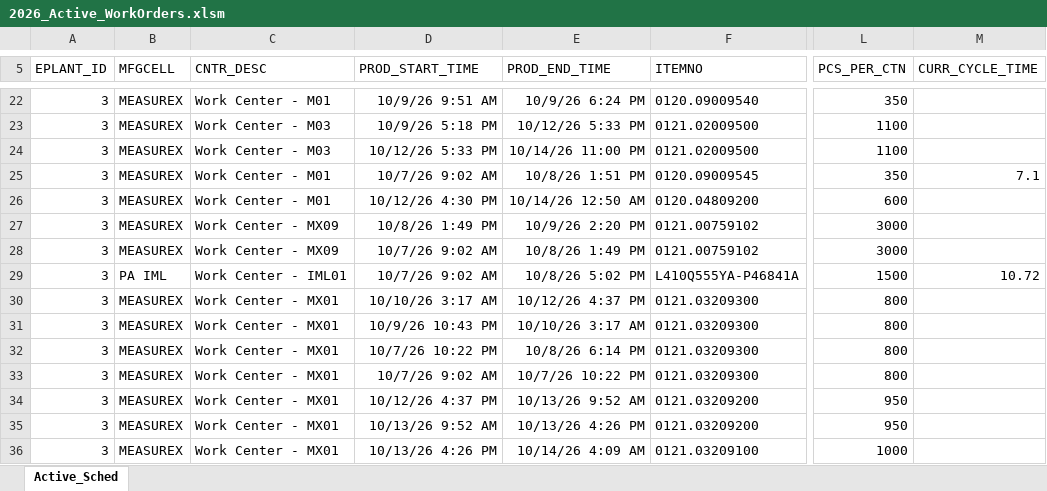
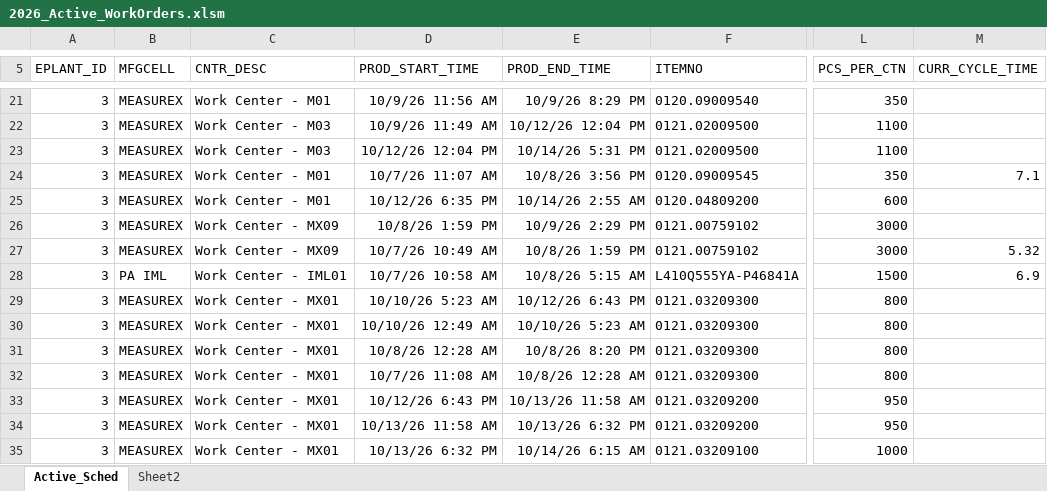
Before and after one commit to HenryChinask1/Active_Production, an Excel workbook: 2026_Active_WorkOrders.xlsm, sheet Active_Sched, drawn as a sheet; only a part is shown, gaps mark what is left out; values as stored, in another font and other column widths than the file's, no borders; table styles not drawn; addresses are those after the commit; the diff covers the shown part only; the diff names each change by its address in the sheet, - before the commit and + after, or states it on an @@ line.

Commit message:
checking to see if its updating each time

```diff
--- a/2026_Active_WorkOrders.xlsm (sheet Active_Sched)
+++ b/2026_Active_WorkOrders.xlsm (sheet Active_Sched)
+sheet tab: Sheet2
-D21 (PROD_START_TIME): 10/9/26 9:51 AM
+D21 (PROD_START_TIME): 10/9/26 11:56 AM
-E21 (PROD_END_TIME): 10/9/26 6:24 PM
+E21 (PROD_END_TIME): 10/9/26 8:29 PM
-D22 (PROD_START_TIME): 10/9/26 5:18 PM
+D22 (PROD_START_TIME): 10/9/26 11:49 AM
-E22 (PROD_END_TIME): 10/12/26 5:33 PM
+E22 (PROD_END_TIME): 10/12/26 12:04 PM
-D23 (PROD_START_TIME): 10/12/26 5:33 PM
+D23 (PROD_START_TIME): 10/12/26 12:04 PM
-E23 (PROD_END_TIME): 10/14/26 11:00 PM
+E23 (PROD_END_TIME): 10/14/26 5:31 PM
-D24 (PROD_START_TIME): 10/7/26 9:02 AM
+D24 (PROD_START_TIME): 10/7/26 11:07 AM
-E24 (PROD_END_TIME): 10/8/26 1:51 PM
+E24 (PROD_END_TIME): 10/8/26 3:56 PM
-D25 (PROD_START_TIME): 10/12/26 4:30 PM
+D25 (PROD_START_TIME): 10/12/26 6:35 PM
-E25 (PROD_END_TIME): 10/14/26 12:50 AM
+E25 (PROD_END_TIME): 10/14/26 2:55 AM
-D26 (PROD_START_TIME): 10/8/26 1:49 PM
+D26 (PROD_START_TIME): 10/8/26 1:59 PM
-E26 (PROD_END_TIME): 10/9/26 2:20 PM
+E26 (PROD_END_TIME): 10/9/26 2:29 PM
-D27 (PROD_START_TIME): 10/7/26 9:02 AM
+D27 (PROD_START_TIME): 10/7/26 10:49 AM
-E27 (PROD_END_TIME): 10/8/26 1:49 PM
+E27 (PROD_END_TIME): 10/8/26 1:59 PM
-M27 (CURR_CYCLE_TIME): (empty)
+M27 (CURR_CYCLE_TIME): 5.32
-D28 (PROD_START_TIME): 10/7/26 9:02 AM
+D28 (PROD_START_TIME): 10/7/26 10:58 AM
-E28 (PROD_END_TIME): 10/8/26 5:02 PM
+E28 (PROD_END_TIME): 10/8/26 5:15 AM
-M28 (CURR_CYCLE_TIME): 10.72
+M28 (CURR_CYCLE_TIME): 6.9
-D29 (PROD_START_TIME): 10/10/26 3:17 AM
+D29 (PROD_START_TIME): 10/10/26 5:23 AM
-E29 (PROD_END_TIME): 10/12/26 4:37 PM
+E29 (PROD_END_TIME): 10/12/26 6:43 PM
-D30 (PROD_START_TIME): 10/9/26 10:43 PM
+D30 (PROD_START_TIME): 10/10/26 12:49 AM
-E30 (PROD_END_TIME): 10/10/26 3:17 AM
+E30 (PROD_END_TIME): 10/10/26 5:23 AM
-D31 (PROD_START_TIME): 10/7/26 10:22 PM
+D31 (PROD_START_TIME): 10/8/26 12:28 AM
-E31 (PROD_END_TIME): 10/8/26 6:14 PM
+E31 (PROD_END_TIME): 10/8/26 8:20 PM
-D32 (PROD_START_TIME): 10/7/26 9:02 AM
+D32 (PROD_START_TIME): 10/7/26 11:08 AM
-E32 (PROD_END_TIME): 10/7/26 10:22 PM
+E32 (PROD_END_TIME): 10/8/26 12:28 AM
-D33 (PROD_START_TIME): 10/12/26 4:37 PM
+D33 (PROD_START_TIME): 10/12/26 6:43 PM
-E33 (PROD_END_TIME): 10/13/26 9:52 AM
+E33 (PROD_END_TIME): 10/13/26 11:58 AM
-D34 (PROD_START_TIME): 10/13/26 9:52 AM
+D34 (PROD_START_TIME): 10/13/26 11:58 AM
-E34 (PROD_END_TIME): 10/13/26 4:26 PM
+E34 (PROD_END_TIME): 10/13/26 6:32 PM
-D35 (PROD_START_TIME): 10/13/26 4:26 PM
+D35 (PROD_START_TIME): 10/13/26 6:32 PM
-E35 (PROD_END_TIME): 10/14/26 4:09 AM
+E35 (PROD_END_TIME): 10/14/26 6:15 AM
```
Also changed, not shown: 1 added row, 2 removed rows and 93 edited cells elsewhere in this sheet, 4 other files.
